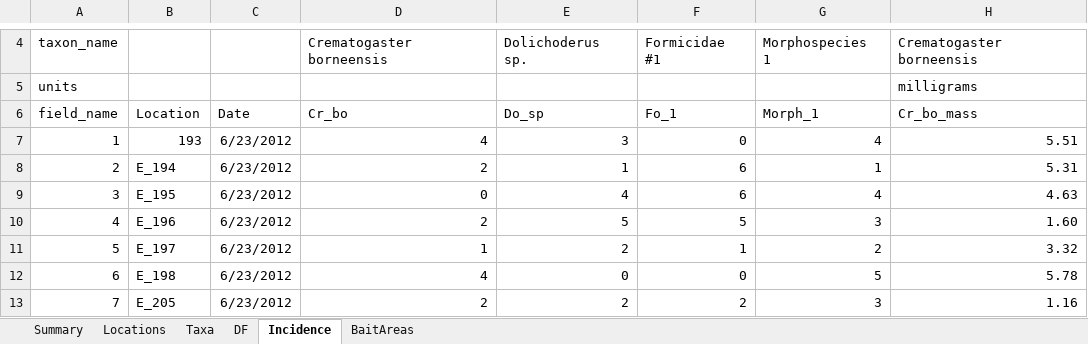
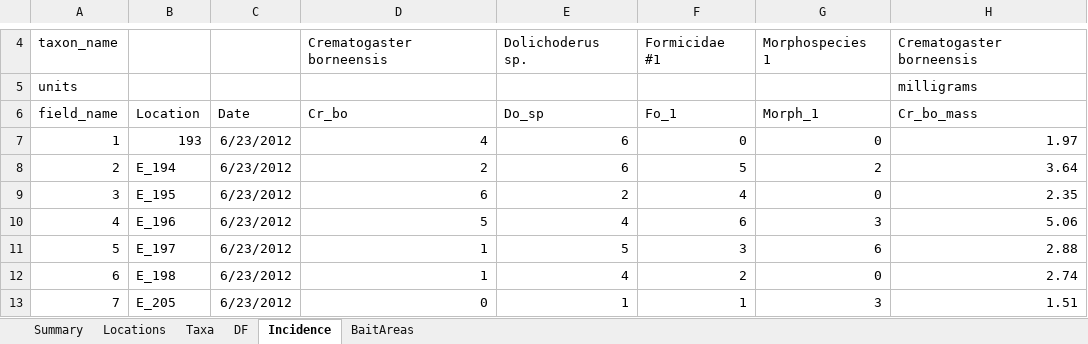
Before and after one commit to ImperialCollegeLondon/safedata_validator, an Excel workbook: Test_format_good_external.xlsx, sheet Incidence, drawn as a sheet; only a part is shown, gaps mark what is left out; values as stored, in another font and other column widths than the file's, no borders; the diff covers the shown part only; the diff names each change by its address in the sheet, - before the commit and + after, or states it on an @@ line.

```diff
--- a/Test_format_good_external.xlsx (sheet Incidence)
+++ b/Test_format_good_external.xlsx (sheet Incidence)
-E7: 3
+E7: 6
-G7: 4
+G7: 0
-H7: 5.51
+H7: 1.97
-E8: 1
+E8: 6
-F8: 6
+F8: 5
-G8: 1
+G8: 2
-H8: 5.31
+H8: 3.64
-D9: 0
+D9: 6
-E9: 4
+E9: 2
-F9: 6
+F9: 4
-G9: 4
+G9: 0
-H9: 4.63
+H9: 2.35
-D10: 2
+D10: 5
-E10: 5
+E10: 4
-F10: 5
+F10: 6
-H10: 1.60
+H10: 5.06
-E11: 2
+E11: 5
-F11: 1
+F11: 3
-G11: 2
+G11: 6
-H11: 3.32
+H11: 2.88
-D12: 4
+D12: 1
-E12: 0
+E12: 4
-F12: 0
+F12: 2
-G12: 5
+G12: 0
-H12: 5.78
+H12: 2.74
-D13: 2
+D13: 0
-E13: 2
+E13: 1
-F13: 2
+F13: 1
-H13: 1.16
+H13: 1.51
```
Also changed, not shown: 419 edited cells elsewhere in this sheet, sheet DF, sheet Summary.
